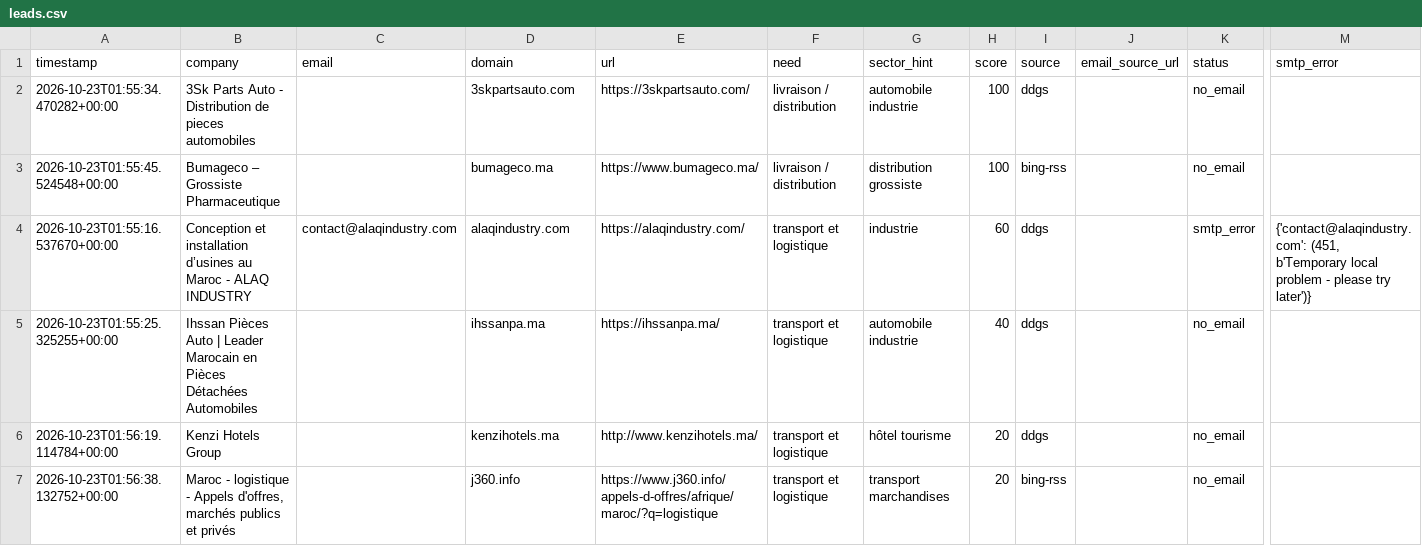
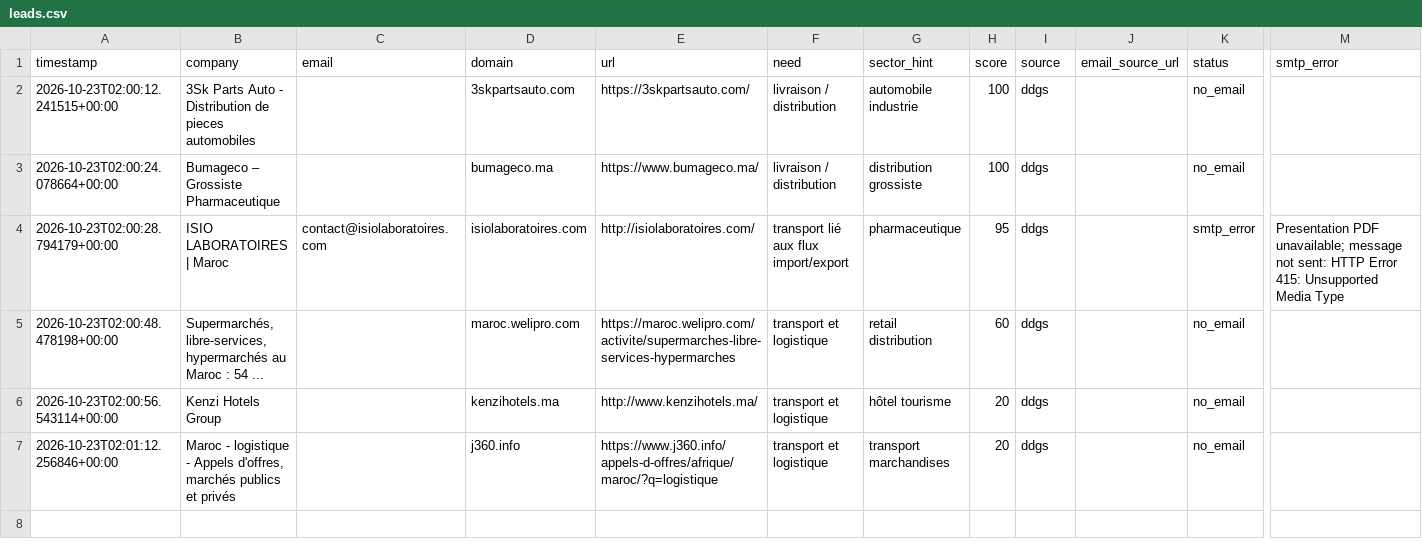
Before and after one commit to OMAR3689/OMAR3689, a CSV file: transport-lead-agent/data/leads.csv, drawn as a sheet; only a part is shown, gaps mark what is left out; removed rows and columns are numbered as before the commit, all else as after; rows hold the shown columns only; the diff names each change by its address in the sheet, - before the commit and + after, or states it on an @@ line.

```diff
--- a/transport-lead-agent/data/leads.csv
+++ b/transport-lead-agent/data/leads.csv
-A2 (timestamp): 2026-10-23T01:55:34.470282+00:00
+A2 (timestamp): 2026-10-23T02:00:12.241515+00:00
-A3 (timestamp): 2026-10-23T01:55:45.524548+00:00
+A3 (timestamp): 2026-10-23T02:00:24.078664+00:00
-I3 (source): bing-rss
+I3 (source): ddgs
-row 4: 2026-10-23T01:55:16.537670+00:00 | Conception et installation d’usines au Maroc - ALAQ INDUSTRY | contact@alaqindustry.com | alaqindustry.com | https://alaqindustry.com/ | transport et logistique | industrie | 60 | ddgs |  | smtp_error | {'contact@alaqindustry.com': (451, b'Temporary local problem - please try later')}
-row 5: 2026-10-23T01:55:25.325255+00:00 | Ihssan Pièces Auto | Leader Marocain en Pièces Détachées Automobiles |  | ihssanpa.ma | https://ihssanpa.ma/ | transport et logistique | automobile industrie | 40 | ddgs |  | no_email
+row 4: 2026-10-23T02:00:28.794179+00:00 | ISIO LABORATOIRES | Maroc | contact@isiolaboratoires.com | isiolaboratoires.com | http://isiolaboratoires.com/ | transport lié aux flux import/export | pharmaceutique | 95 | ddgs |  | smtp_error | Presentation PDF unavailable; message not sent: HTTP Error 415: Unsupported Media Type
+row 5: 2026-10-23T02:00:48.478198+00:00 | Supermarchés, libre-services, hypermarchés au Maroc : 54 ... |  | maroc.welipro.com | https://maroc.welipro.com/activite/supermarches-libre-services-hypermarches | transport et logistique | retail distribution | 60 | ddgs |  | no_email
-A6 (timestamp): 2026-10-23T01:56:19.114784+00:00
+A6 (timestamp): 2026-10-23T02:00:56.543114+00:00
-A7 (timestamp): 2026-10-23T01:56:38.132752+00:00
+A7 (timestamp): 2026-10-23T02:01:12.256846+00:00
-I7 (source): bing-rss
+I7 (source): ddgs
```
Also changed, not shown: 1 other file.
